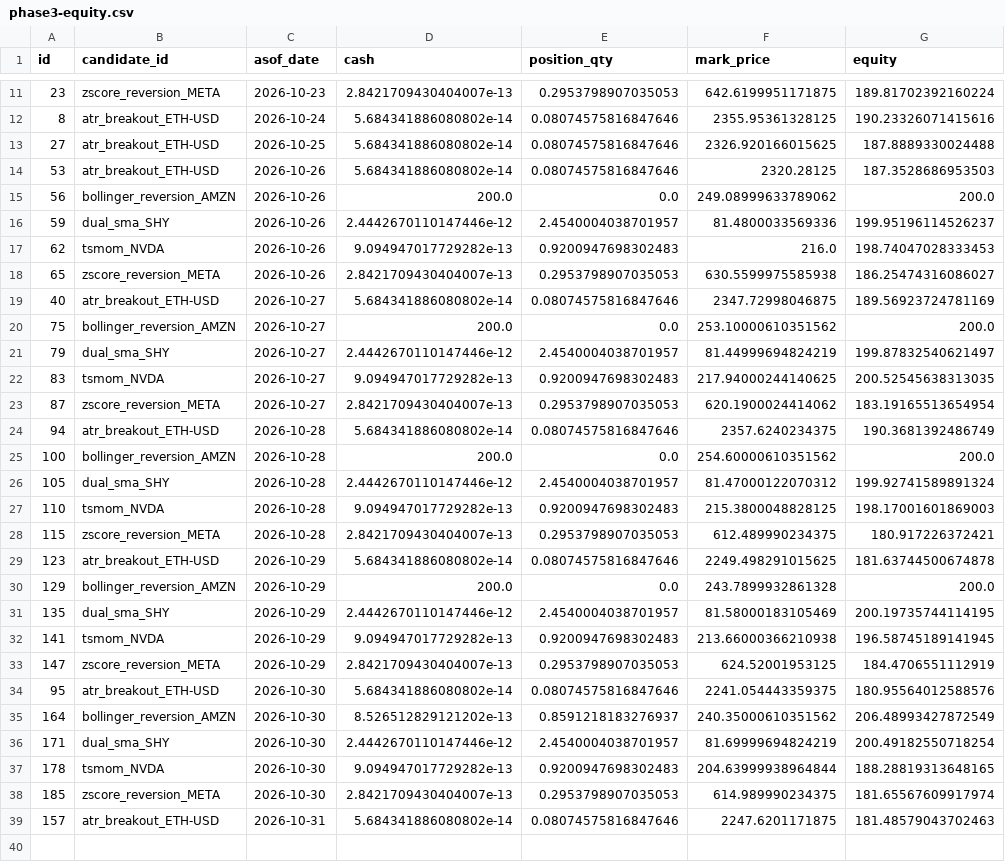
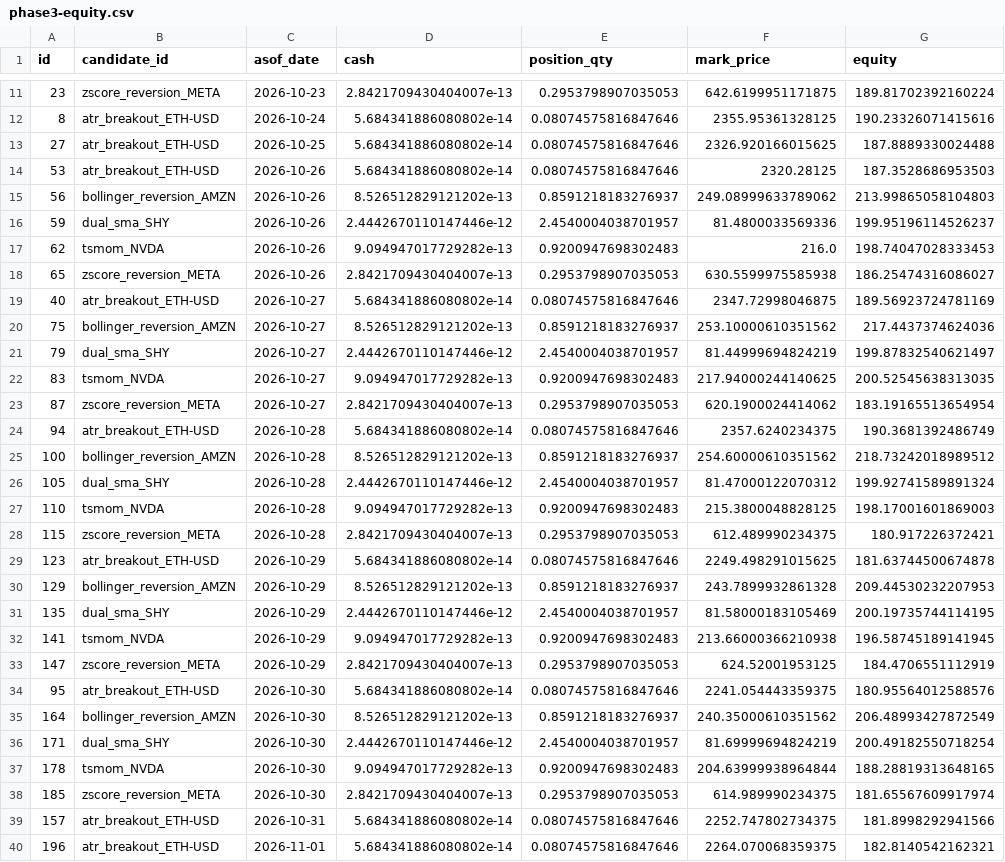
Before and after one commit to AadeshSahoo/QuantStrategyFinder, a CSV file: exports/phase3-equity.csv, drawn as a sheet; only a part is shown, gaps mark what is left out; the diff covers the shown part only.

Commit message:
phase3-ledger: persist simulated paper state @ 20261101T175539Z

```diff
--- a/exports/phase3-equity.csv
+++ b/exports/phase3-equity.csv
@@ -14,3 +14,3 @@ id,candidate_id,asof_date,cash,position_qty,mark_price,equity
 53,atr_breakout_ETH-USD,2026-10-26,5.684341886080802e-14,0.08074575816847646,2320.28125,187.3528686953503
-56,bollinger_reversion_AMZN,2026-10-26,200.0,0.0,249.08999633789062,200.0
+56,bollinger_reversion_AMZN,2026-10-26,8.526512829121202e-13,0.8591218183276937,249.08999633789062,213.99865058104803
 59,dual_sma_SHY,2026-10-26,2.4442670110147446e-12,2.4540004038701957,81.4800033569336,199.95196114526237
@@ -19,3 +19,3 @@ id,candidate_id,asof_date,cash,position_qty,mark_price,equity
 40,atr_breakout_ETH-USD,2026-10-27,5.684341886080802e-14,0.08074575816847646,2347.72998046875,189.56923724781169
-75,bollinger_reversion_AMZN,2026-10-27,200.0,0.0,253.10000610351562,200.0
+75,bollinger_reversion_AMZN,2026-10-27,8.526512829121202e-13,0.8591218183276937,253.10000610351562,217.4437374624036
 79,dual_sma_SHY,2026-10-27,2.4442670110147446e-12,2.4540004038701957,81.44999694824219,199.87832540621497
@@ -24,3 +24,3 @@ id,candidate_id,asof_date,cash,position_qty,mark_price,equity
 94,atr_breakout_ETH-USD,2026-10-28,5.684341886080802e-14,0.08074575816847646,2357.6240234375,190.3681392486749
-100,bollinger_reversion_AMZN,2026-10-28,200.0,0.0,254.60000610351562,200.0
+100,bollinger_reversion_AMZN,2026-10-28,8.526512829121202e-13,0.8591218183276937,254.60000610351562,218.73242018989512
 105,dual_sma_SHY,2026-10-28,2.4442670110147446e-12,2.4540004038701957,81.47000122070312,199.92741589891324
@@ -29,3 +29,3 @@ id,candidate_id,asof_date,cash,position_qty,mark_price,equity
 123,atr_breakout_ETH-USD,2026-10-29,5.684341886080802e-14,0.08074575816847646,2249.498291015625,181.63744500674878
-129,bollinger_reversion_AMZN,2026-10-29,200.0,0.0,243.7899932861328,200.0
+129,bollinger_reversion_AMZN,2026-10-29,8.526512829121202e-13,0.8591218183276937,243.7899932861328,209.44530232207953
 135,dual_sma_SHY,2026-10-29,2.4442670110147446e-12,2.4540004038701957,81.58000183105469,200.19735744114195
@@ -38,2 +38,3 @@ id,candidate_id,asof_date,cash,position_qty,mark_price,equity
 185,zscore_reversion_META,2026-10-30,2.8421709430404007e-13,0.2953798907035053,614.989990234375,181.65567609917974
-157,atr_breakout_ETH-USD,2026-10-31,5.684341886080802e-14,0.08074575816847646,2247.6201171875,181.48579043702463
+157,atr_breakout_ETH-USD,2026-10-31,5.684341886080802e-14,0.08074575816847646,2252.747802734375,181.8998292941566
+196,atr_breakout_ETH-USD,2026-11-01,5.684341886080802e-14,0.08074575816847646,2264.070068359375,182.8140542162321
```
Also changed, not shown: 6 edited cells elsewhere in this file, exports/phase3-forward-performance.csv, exports/phase3-orders.csv, 6 other files.
